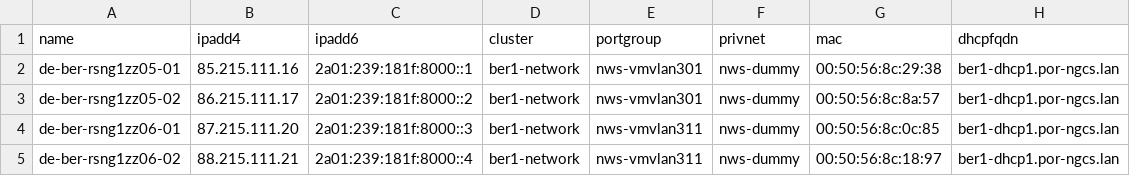
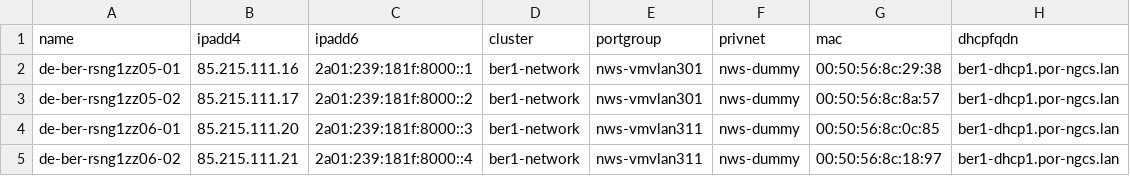
Before and after one commit to janorga/probe-deployment, a CSV file: ber1_zz05-06.csv, drawn as a sheet.

Commit message:
sondas nuevas
git-svn-id: https://por-reposerver.por-ngcs.lan/svn/install/trunk/ngcs_deploy/probe-deployment@2311 e908984c-4dde-4560-9d01-df6527ee11f5

```diff
--- a/ber1_zz05-06.csv
+++ b/ber1_zz05-06.csv
@@ -2,4 +2,4 @@
 "de-ber-rsng1zz05-01","85.215.111.16","2a01:239:181f:8000::1","ber1-network","nws-vmvlan301","nws-dummy","00:50:56:8c:29:38","ber1-dhcp1.por-ngcs.lan"
-"de-ber-rsng1zz05-02","86.215.111.17","2a01:239:181f:8000::2","ber1-network","nws-vmvlan301","nws-dummy","00:50:56:8c:8a:57","ber1-dhcp1.por-ngcs.lan"
-"de-ber-rsng1zz06-01","87.215.111.20","2a01:239:181f:8000::3","ber1-network","nws-vmvlan311","nws-dummy","00:50:56:8c:0c:85","ber1-dhcp1.por-ngcs.lan"
-"de-ber-rsng1zz06-02","88.215.111.21","2a01:239:181f:8000::4","ber1-network","nws-vmvlan311","nws-dummy","00:50:56:8c:18:97","ber1-dhcp1.por-ngcs.lan"
+"de-ber-rsng1zz05-02","85.215.111.17","2a01:239:181f:8000::2","ber1-network","nws-vmvlan301","nws-dummy","00:50:56:8c:8a:57","ber1-dhcp1.por-ngcs.lan"
+"de-ber-rsng1zz06-01","85.215.111.20","2a01:239:181f:8000::3","ber1-network","nws-vmvlan311","nws-dummy","00:50:56:8c:0c:85","ber1-dhcp1.por-ngcs.lan"
+"de-ber-rsng1zz06-02","85.215.111.21","2a01:239:181f:8000::4","ber1-network","nws-vmvlan311","nws-dummy","00:50:56:8c:18:97","ber1-dhcp1.por-ngcs.lan"
```
